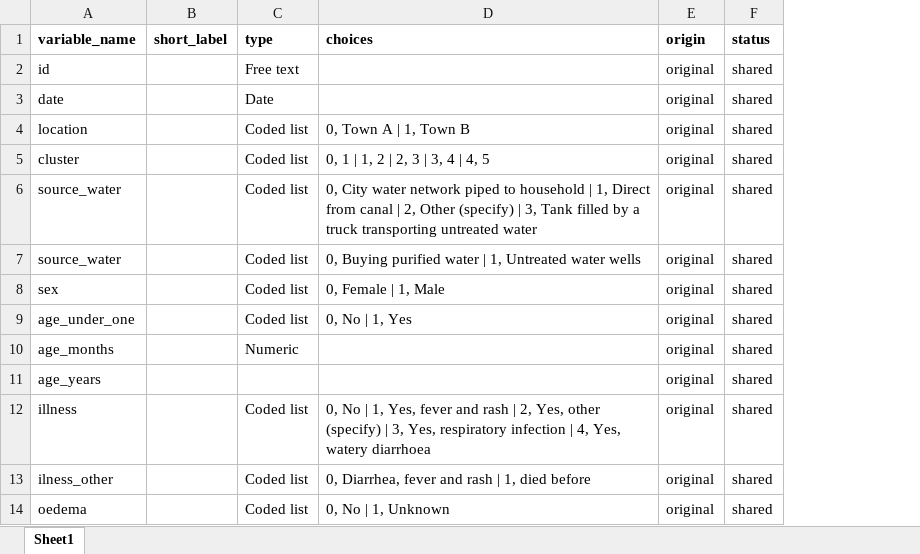
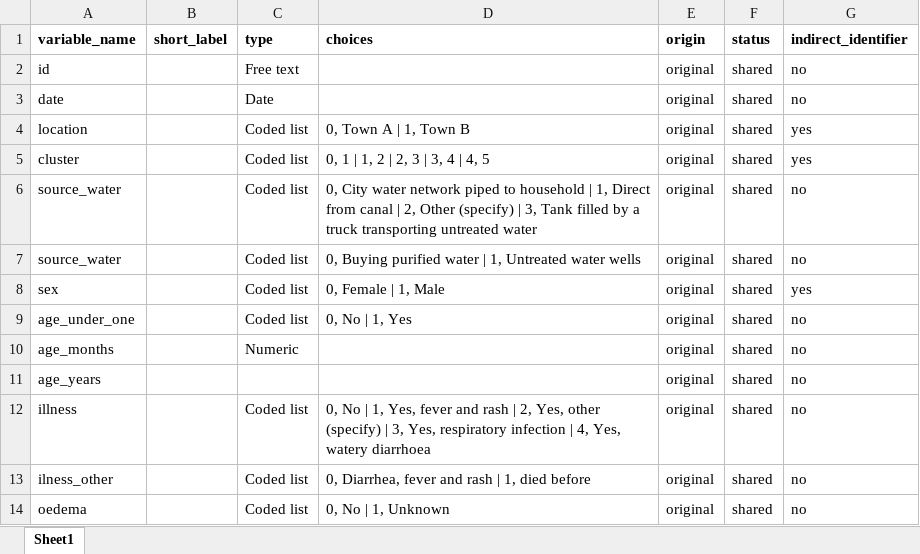
Before and after one commit to epicentre-msf/datadict-cmd, an Excel workbook: data/dict_nonvalid.xlsx, sheet Sheet1, drawn as a sheet; only a part is shown; values as stored, in another font and other column widths than the file's, no borders; the diff names each change by its address in the sheet, - before the commit and + after, or states it on an @@ line.

Commit message:
add fn k_anonymity_dict() to pull indirect identifiers from data dict

```diff
--- a/data/dict_nonvalid.xlsx (sheet Sheet1)
+++ b/data/dict_nonvalid.xlsx (sheet Sheet1)
+column G (indirect_identifier), rows 2-14: no | no | yes | yes | no | no | yes | no | no | no | no | no | no
```
Also changed, not shown: data/dict_valid.xlsx, 3 other files.
